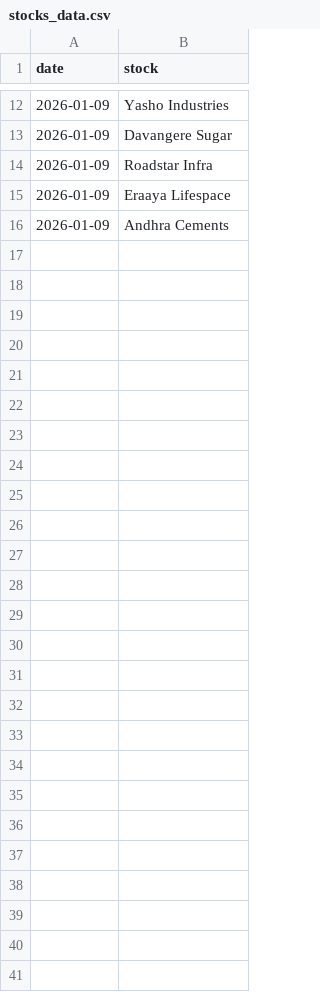
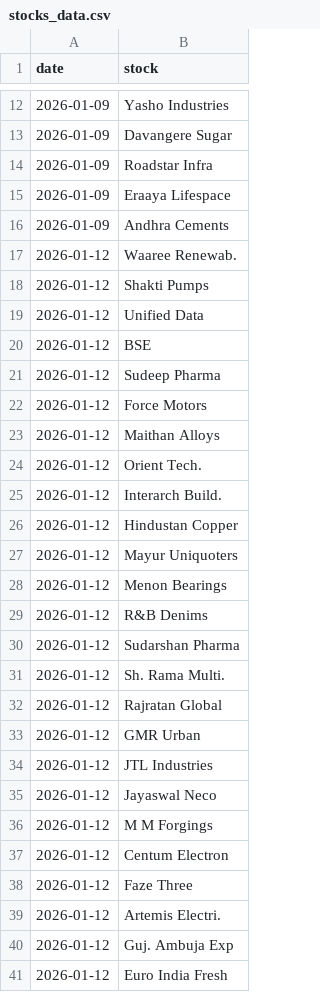
Before and after one commit to flamemission-boop/top-gainers-data, a CSV file: data/stocks_data.csv, drawn as a sheet; only a part is shown, gaps mark what is left out.

```diff
--- a/data/stocks_data.csv
+++ b/data/stocks_data.csv
@@ -16 +16,26 @@ date,stock
 2026-01-09,Andhra Cements
+2026-01-12,Waaree Renewab.
+2026-01-12,Shakti Pumps
+2026-01-12,Unified Data
+2026-01-12,BSE
+2026-01-12,Sudeep Pharma
+2026-01-12,Force Motors
+2026-01-12,Maithan Alloys
+2026-01-12,Orient Tech.
+2026-01-12,Interarch Build.
+2026-01-12,Hindustan Copper
+2026-01-12,Mayur Uniquoters
+2026-01-12,Menon Bearings
+2026-01-12,R&B Denims
+2026-01-12,Sudarshan Pharma
+2026-01-12,Sh. Rama Multi.
+2026-01-12,Rajratan Global
+2026-01-12,GMR Urban
+2026-01-12,JTL Industries
+2026-01-12,Jayaswal Neco
+2026-01-12,M M Forgings
+2026-01-12,Centum Electron
+2026-01-12,Faze Three
+2026-01-12,Artemis Electri.
+2026-01-12,Guj. Ambuja Exp
+2026-01-12,Euro India Fresh
```
Also changed, not shown: data/industry_data.csv, 1 other file.
